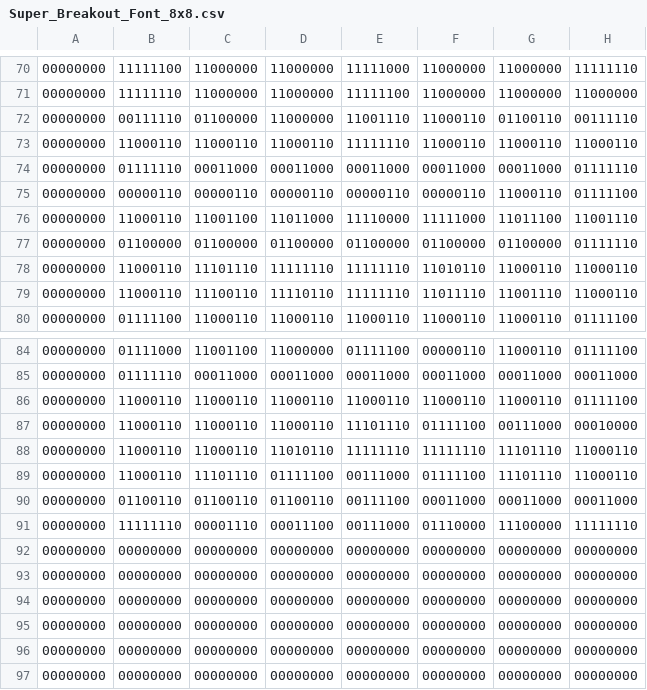
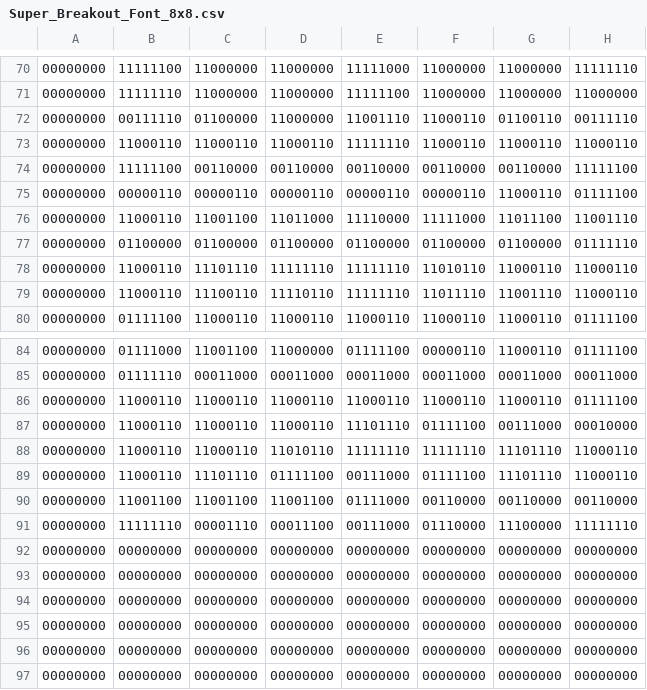
Before and after one commit to alensugimoto/fury-breakout-2020, a CSV file: Super_Breakout_Font_8x8.csv, drawn as a sheet; only a part is shown, gaps mark what is left out.

Commit message:
Shift the pixels in the bitmaps of the characters 'I' and 'Y' to the left by 1

```diff
--- a/Super_Breakout_Font_8x8.csv
+++ b/Super_Breakout_Font_8x8.csv
@@ -73,3 +73,3 @@
 00000000,11000110,11000110,11000110,11111110,11000110,11000110,11000110
-00000000,01111110,00011000,00011000,00011000,00011000,00011000,01111110
+00000000,11111100,00110000,00110000,00110000,00110000,00110000,11111100
 00000000,00000110,00000110,00000110,00000110,00000110,11000110,01111100
@@ -89,3 +89,3 @@
 00000000,11000110,11101110,01111100,00111000,01111100,11101110,11000110
-00000000,01100110,01100110,01100110,00111100,00011000,00011000,00011000
+00000000,11001100,11001100,11001100,01111000,00110000,00110000,00110000
 00000000,11111110,00001110,00011100,00111000,01110000,11100000,11111110
```
